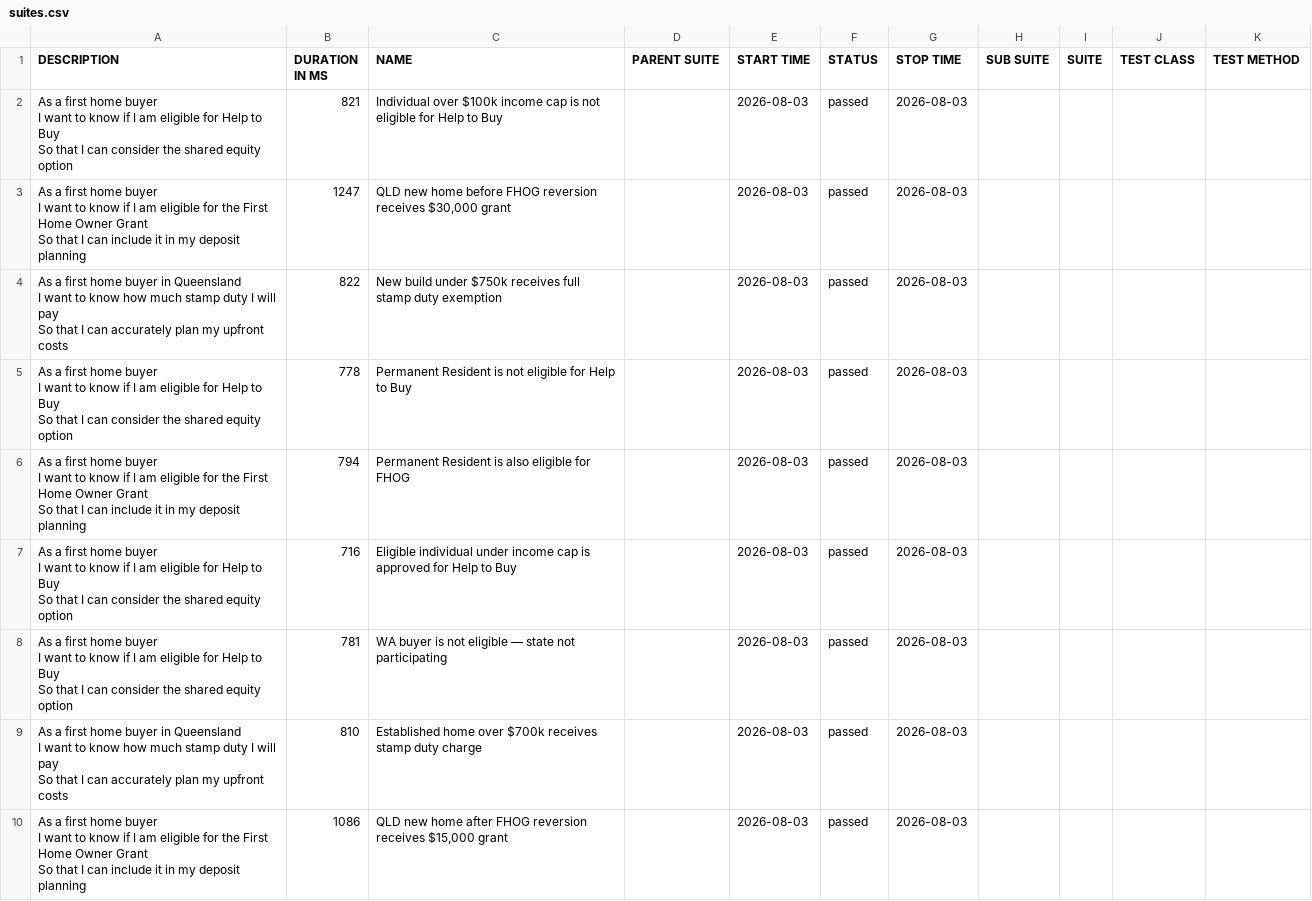
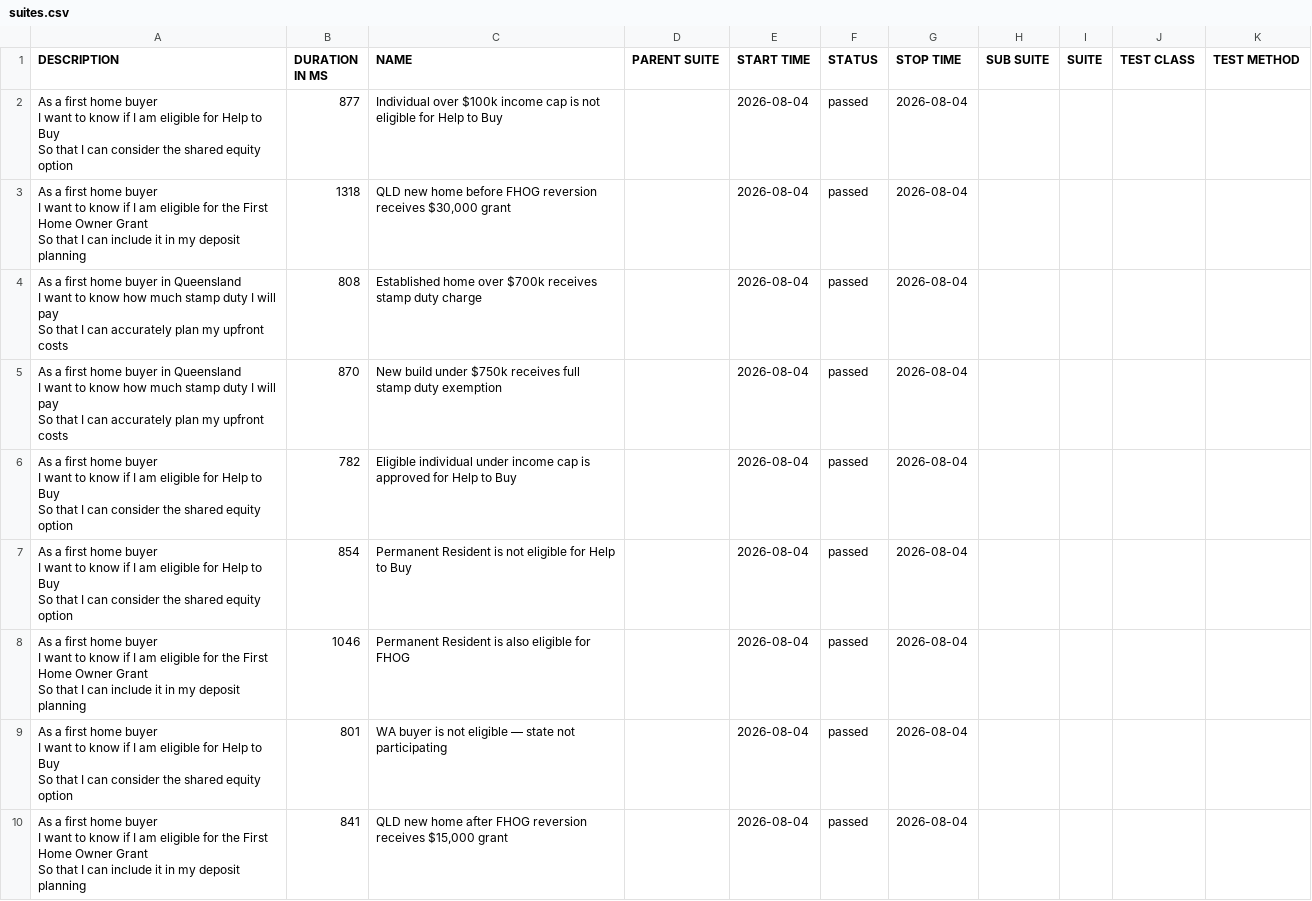
Before and after one commit to imon-buragohain/myfingoal-automation, a CSV file: latest/data/suites.csv, drawn as a sheet.

```diff
--- a/latest/data/suites.csv
+++ b/latest/data/suites.csv
@@ -1,28 +1,28 @@
 "DESCRIPTION","DURATION IN MS","NAME","PARENT SUITE","START TIME","STATUS","STOP TIME","SUB SUITE","SUITE","TEST CLASS","TEST METHOD"
-"As a first home buyer
-  I want to know if I am eligible for Help to Buy
-  So that I can consider the shared equity option","821","Individual over $100k income cap is not eligible for Help to Buy","","2026-08-03","passed","2026-08-03","","","",""
-"As a first home buyer
-  I want to know if I am eligible for the First Home Owner Grant
-  So that I can include it in my deposit planning","1247","QLD new home before FHOG reversion receives $30,000 grant","","2026-08-03","passed","2026-08-03","","","",""
-"As a first home buyer in Queensland
-  I want to know how much stamp duty I will pay
-  So that I can accurately plan my upfront costs","822","New build under $750k receives full stamp duty exemption","","2026-08-03","passed","2026-08-03","","","",""
-"As a first home buyer
-  I want to know if I am eligible for Help to Buy
-  So that I can consider the shared equity option","778","Permanent Resident is not eligible for Help to Buy","","2026-08-03","passed","2026-08-03","","","",""
-"As a first home buyer
-  I want to know if I am eligible for the First Home Owner Grant
-  So that I can include it in my deposit planning","794","Permanent Resident is also eligible for FHOG","","2026-08-03","passed","2026-08-03","","","",""
-"As a first home buyer
-  I want to know if I am eligible for Help to Buy
-  So that I can consider the shared equity option","716","Eligible individual under income cap is approved for Help to Buy","","2026-08-03","passed","2026-08-03","","","",""
-"As a first home buyer
-  I want to know if I am eligible for Help to Buy
-  So that I can consider the shared equity option","781","WA buyer is not eligible — state not participating","","2026-08-03","passed","2026-08-03","","","",""
-"As a first home buyer in Queensland
-  I want to know how much stamp duty I will pay
-  So that I can accurately plan my upfront costs","810","Established home over $700k receives stamp duty charge","","2026-08-03","passed","2026-08-03","","","",""
-"As a first home buyer
-  I want to know if I am eligible for the First Home Owner Grant
-  So that I can include it in my deposit planning","1086","QLD new home after FHOG reversion receives $15,000 grant","","2026-08-03","passed","2026-08-03","","","",""
+"As a first home buyer
+  I want to know if I am eligible for Help to Buy
+  So that I can consider the shared equity option","877","Individual over $100k income cap is not eligible for Help to Buy","","2026-08-04","passed","2026-08-04","","","",""
+"As a first home buyer
+  I want to know if I am eligible for the First Home Owner Grant
+  So that I can include it in my deposit planning","1318","QLD new home before FHOG reversion receives $30,000 grant","","2026-08-04","passed","2026-08-04","","","",""
+"As a first home buyer in Queensland
+  I want to know how much stamp duty I will pay
+  So that I can accurately plan my upfront costs","808","Established home over $700k receives stamp duty charge","","2026-08-04","passed","2026-08-04","","","",""
+"As a first home buyer in Queensland
+  I want to know how much stamp duty I will pay
+  So that I can accurately plan my upfront costs","870","New build under $750k receives full stamp duty exemption","","2026-08-04","passed","2026-08-04","","","",""
+"As a first home buyer
+  I want to know if I am eligible for Help to Buy
+  So that I can consider the shared equity option","782","Eligible individual under income cap is approved for Help to Buy","","2026-08-04","passed","2026-08-04","","","",""
+"As a first home buyer
+  I want to know if I am eligible for Help to Buy
+  So that I can consider the shared equity option","854","Permanent Resident is not eligible for Help to Buy","","2026-08-04","passed","2026-08-04","","","",""
+"As a first home buyer
+  I want to know if I am eligible for the First Home Owner Grant
+  So that I can include it in my deposit planning","1046","Permanent Resident is also eligible for FHOG","","2026-08-04","passed","2026-08-04","","","",""
+"As a first home buyer
+  I want to know if I am eligible for Help to Buy
+  So that I can consider the shared equity option","801","WA buyer is not eligible — state not participating","","2026-08-04","passed","2026-08-04","","","",""
+"As a first home buyer
+  I want to know if I am eligible for the First Home Owner Grant
+  So that I can include it in my deposit planning","841","QLD new home after FHOG reversion receives $15,000 grant","","2026-08-04","passed","2026-08-04","","","",""
```
Also changed, not shown: 32 other files.
